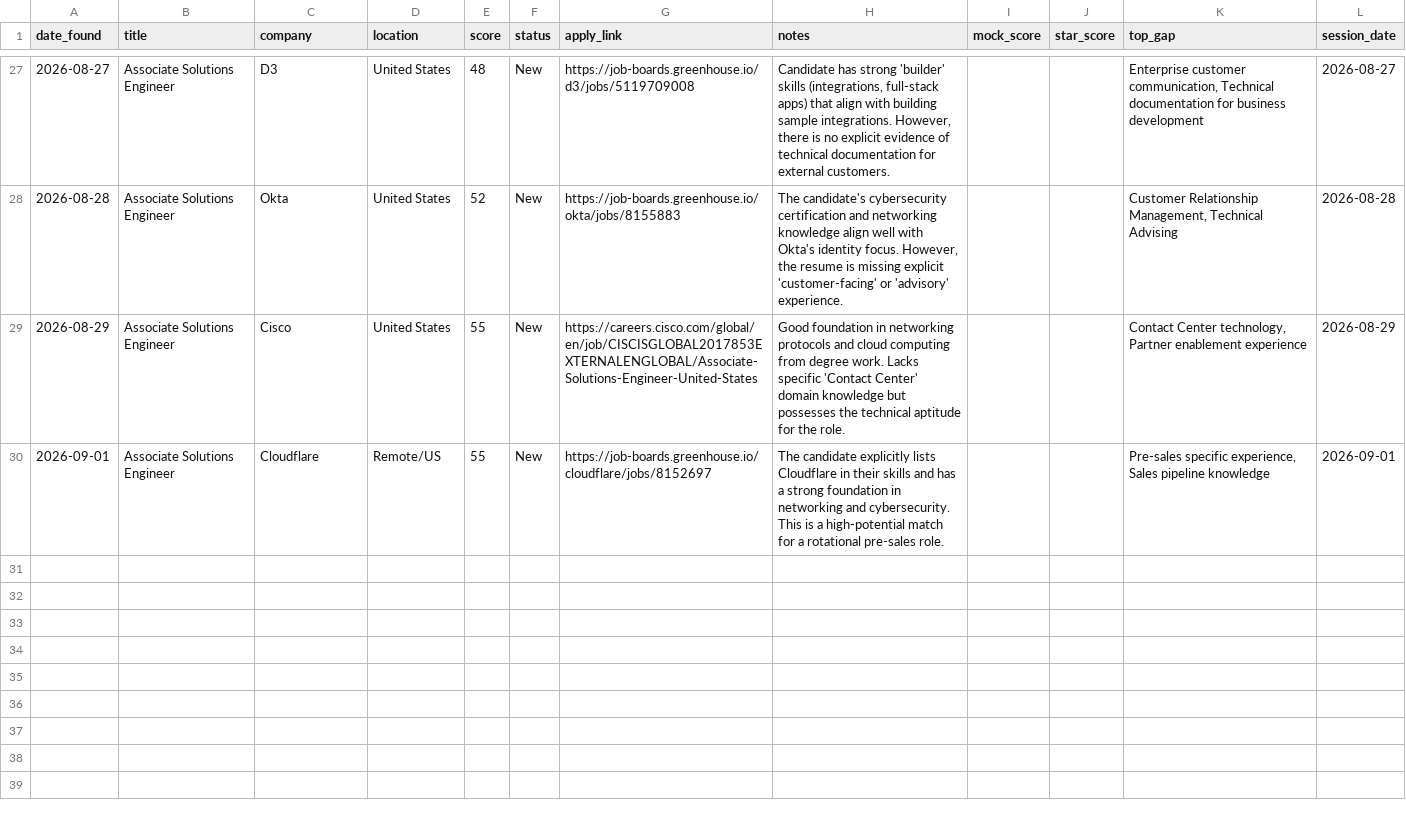
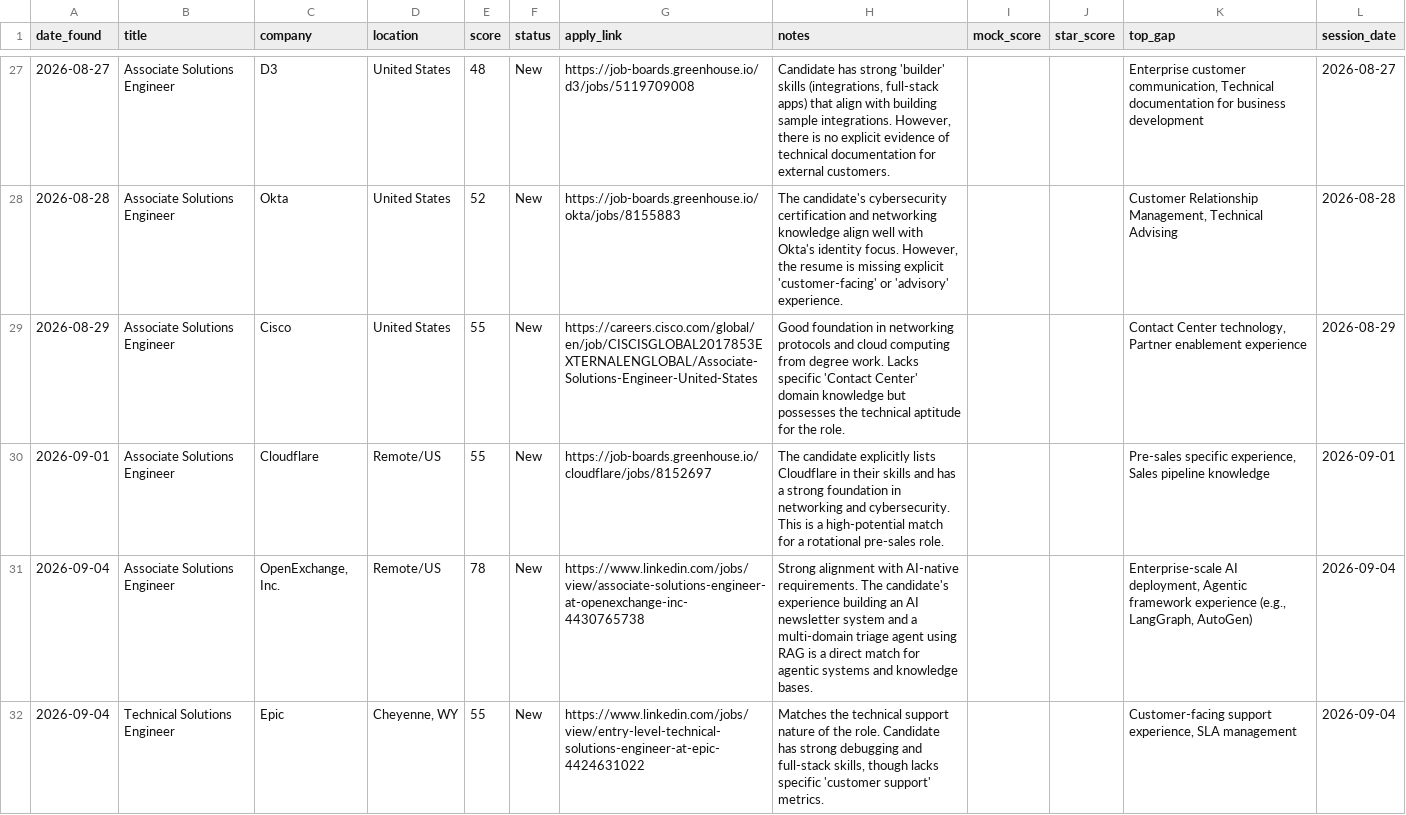
Before and after one commit to muraliikrishnant/EntryWay-AI, a CSV file: site/data/jobs_solution_engineering.csv, drawn as a sheet; only a part is shown, gaps mark what is left out.

```diff
--- a/site/data/jobs_solution_engineering.csv
+++ b/site/data/jobs_solution_engineering.csv
@@ -30 +30,3 @@ date_found,title,company,location,score,status,apply_link,notes,mock_score,star_
 2026-09-01,Associate Solutions Engineer,Cloudflare,Remote/US,55,New,https://job-boards.greenhouse.io/cloudflare/jobs/8152697,The candidate explicitly lists Cloudflare in their skills and has a strong foundation in networking and cybersecurity. This is a high-potential match for a rotational pre-sales role.,,,"Pre-sales specific experience, Sales pipeline knowledge",2026-09-01
+2026-09-04,Associate Solutions Engineer,"OpenExchange, Inc.",Remote/US,78,New,https://www.linkedin.com/jobs/view/associate-solutions-engineer-at-openexchange-inc-4430765738,Strong alignment with AI-native requirements. The candidate's experience building an AI newsletter system and a multi-domain triage agent using RAG is a direct match for agentic systems and knowledge bases.,,,"Enterprise-scale AI deployment, Agentic framework experience (e.g., LangGraph, AutoGen)",2026-09-04
+2026-09-04,Technical Solutions Engineer,Epic,"Cheyenne, WY",55,New,https://www.linkedin.com/jobs/view/entry-level-technical-solutions-engineer-at-epic-4424631022,"Matches the technical support nature of the role. Candidate has strong debugging and full-stack skills, though lacks specific 'customer support' metrics.",,,"Customer-facing support experience, SLA management",2026-09-04
```
Also changed, not shown: site/data/jobs_solutions_architect.csv.
